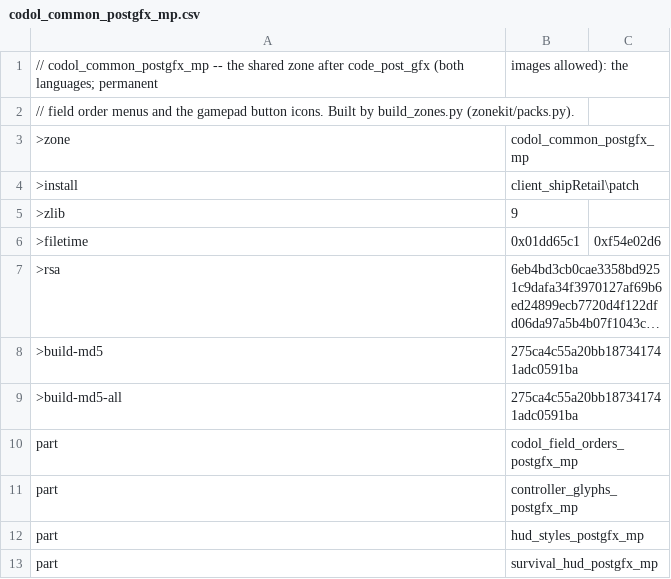
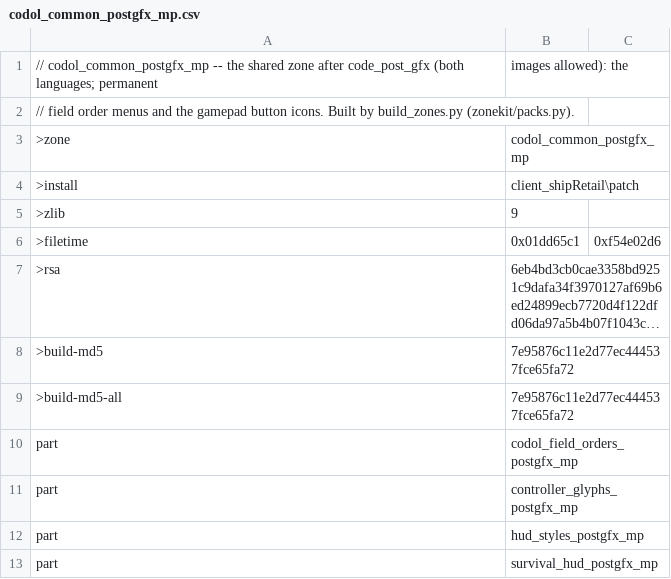
Before and after one commit to nucleur16/cod-offline-1.1.1.13, a CSV file: zone_packs/codol_common_postgfx_mp.csv, drawn as a sheet; long unchanged cells end in …; the diff names each change by its address in the sheet, - before the commit and + after, or states it on an @@ line.

```diff
--- a/zone_packs/codol_common_postgfx_mp.csv
+++ b/zone_packs/codol_common_postgfx_mp.csv
-B8:B9: 275ca4c55a20bb187341741adc0591ba
+B8:B9: 7e95876c11e2d77ec444537fce65fa72
```
Also changed, not shown: zone_source/codol_chinese_hud_styles.csv, zone_source/codol_english_hud_styles.csv, 6 other files.
